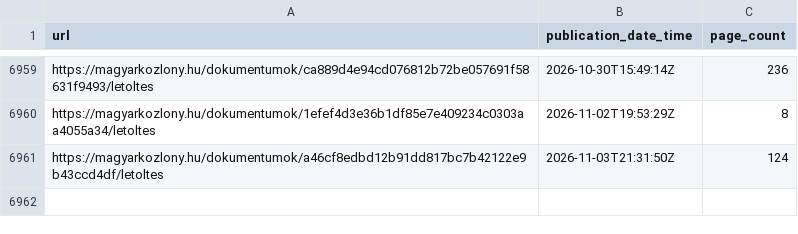
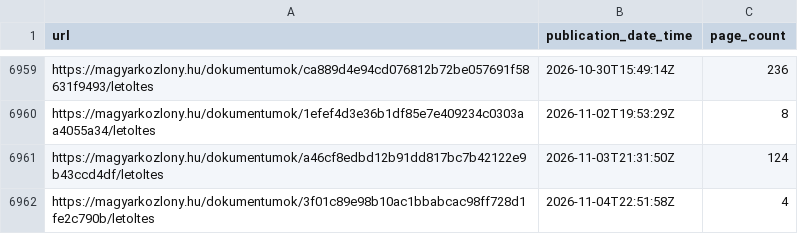
Before and after one commit to MKORTVELYESS/torvenygyar, a CSV file: results.csv, drawn as a sheet; only a part is shown, gaps mark what is left out; the diff names each change by its address in the sheet, - before the commit and + after, or states it on an @@ line.

```diff
--- a/results.csv
+++ b/results.csv
+row 6962: https://magyarkozlony.hu/dokumentumok/3f01c89e98b10ac1bbabcac98ff728d1fe2c790b/letoltes | 2026-11-04T22:51:58Z | 4
```
